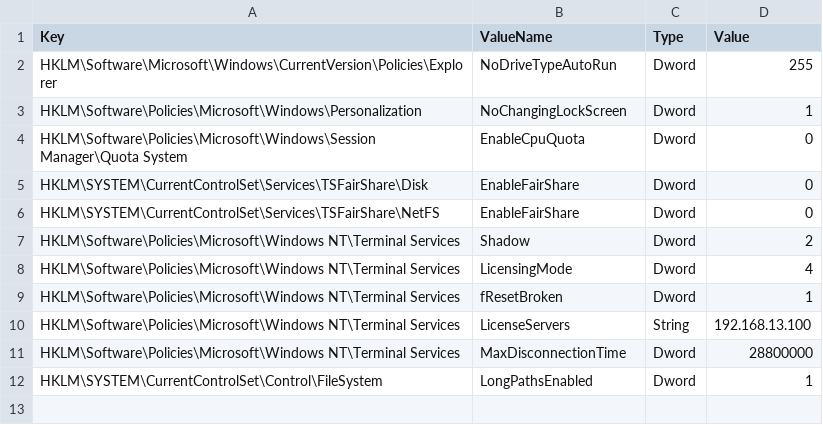
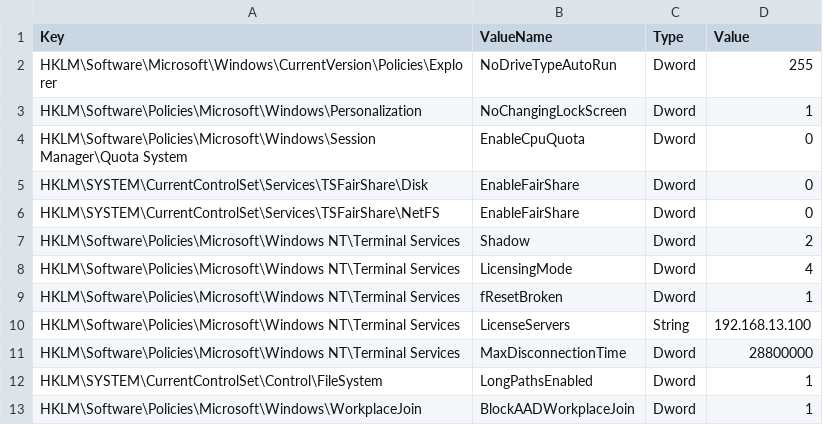
Before and after one commit to ClearMediaNV/BizzCloudWinTemplates, a CSV file: iNSTALL/GPO/StandardServerRdsPolicy.csv, drawn as a sheet.

Commit message:
Update StandardServerRdsPolicy.csv
Prevent allow my organization to manage my device

```diff
--- a/iNSTALL/GPO/StandardServerRdsPolicy.csv
+++ b/iNSTALL/GPO/StandardServerRdsPolicy.csv
@@ -12 +12,2 @@ HKLM\Software\Policies\Microsoft\Windows NT\Terminal Services,MaxDisconnectionTi
 HKLM\SYSTEM\CurrentControlSet\Control\FileSystem,LongPathsEnabled,Dword,1
+HKLM\Software\Policies\Microsoft\Windows\WorkplaceJoin,BlockAADWorkplaceJoin,Dword,1
```
